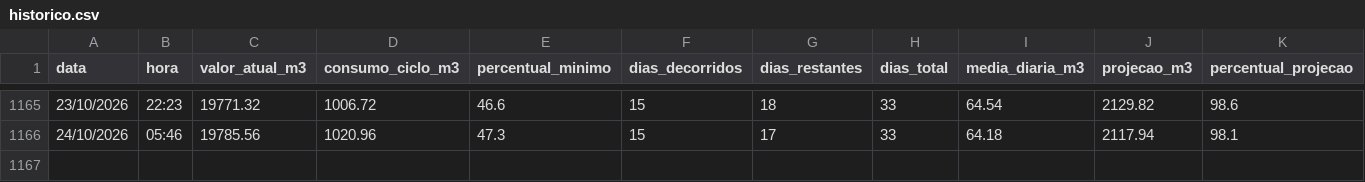
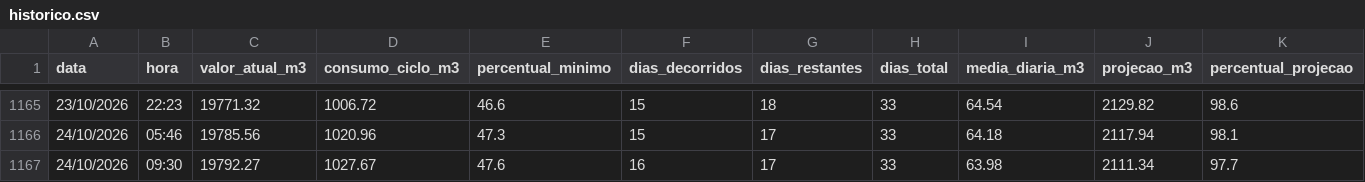
Before and after one commit to victormdpd/hidrometro-messina, a CSV file: dados/historico.csv, drawn as a sheet; only a part is shown, gaps mark what is left out; rows hold the shown columns only; the diff names each change by its address in the sheet, - before the commit and + after, or states it on an @@ line.

Commit message:
Leitura automática - 24/10/2026 09:30

```diff
--- a/dados/historico.csv
+++ b/dados/historico.csv
+row 1167: 24/10/2026 | 09:30 | 19792.27 | 1027.67 | 47.6 | 16 | 17 | 33 | 63.98 | 2111.34 | 97.7
```
Also changed, not shown: 1 other file.
